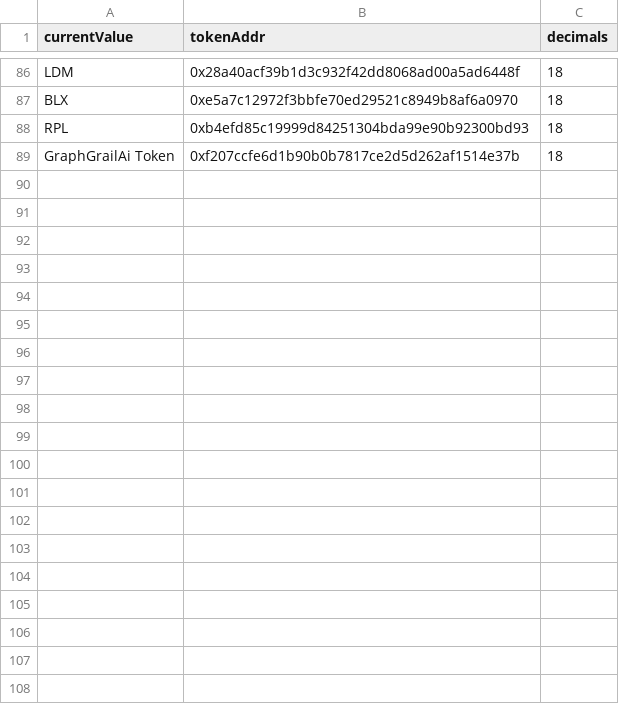
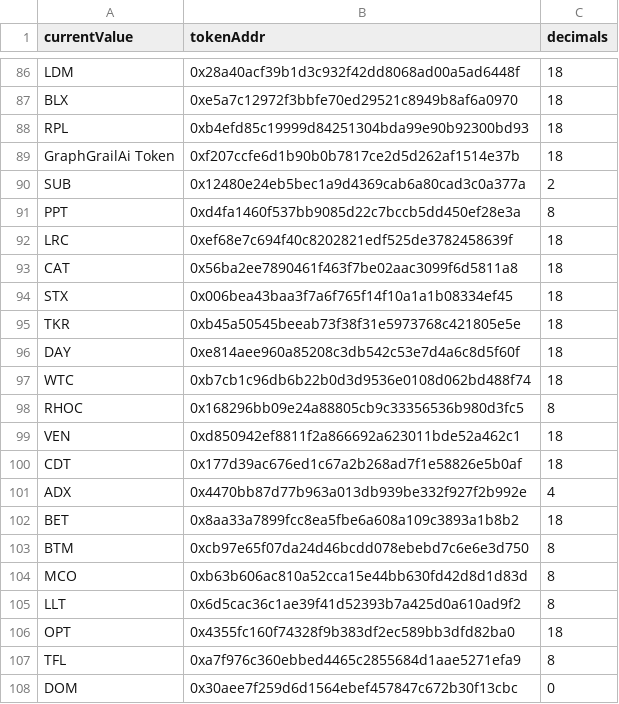
Before and after one commit to staccDOTsol/EthTokenArbTradingNode, a CSV file: decimals.csv, drawn as a sheet; only a part is shown, gaps mark what is left out; the diff covers the shown part only.

```diff
--- a/decimals.csv
+++ b/decimals.csv
@@ -89 +89,20 @@ RPL,0xb4efd85c19999d84251304bda99e90b92300bd93,18
 GraphGrailAi Token,0xf207ccfe6d1b90b0b7817ce2d5d262af1514e37b,18
+SUB,0x12480e24eb5bec1a9d4369cab6a80cad3c0a377a,2
+PPT,0xd4fa1460f537bb9085d22c7bccb5dd450ef28e3a,8
+LRC,0xef68e7c694f40c8202821edf525de3782458639f,18
+CAT,0x56ba2ee7890461f463f7be02aac3099f6d5811a8,18
+STX,0x006bea43baa3f7a6f765f14f10a1a1b08334ef45,18
+TKR,0xb45a50545beeab73f38f31e5973768c421805e5e,18
+DAY,0xe814aee960a85208c3db542c53e7d4a6c8d5f60f,18
+WTC,0xb7cb1c96db6b22b0d3d9536e0108d062bd488f74,18
+RHOC,0x168296bb09e24a88805cb9c33356536b980d3fc5,8
+VEN,0xd850942ef8811f2a866692a623011bde52a462c1,18
+CDT,0x177d39ac676ed1c67a2b268ad7f1e58826e5b0af,18
+ADX,0x4470bb87d77b963a013db939be332f927f2b992e,4
+BET,0x8aa33a7899fcc8ea5fbe6a608a109c3893a1b8b2,18
+BTM,0xcb97e65f07da24d46bcdd078ebebd7c6e6e3d750,8
+MCO,0xb63b606ac810a52cca15e44bb630fd42d8d1d83d,8
+LLT,0x6d5cac36c1ae39f41d52393b7a425d0a610ad9f2,8
+OPT,0x4355fc160f74328f9b383df2ec589bb3dfd82ba0,18
+TFL,0xa7f976c360ebbed4465c2855684d1aae5271efa9,8
+DOM,0x30aee7f259d6d1564ebef457847c672b30f13cbc,0
```
Also changed, not shown: 16 added rows elsewhere in this file, 2 other files.
